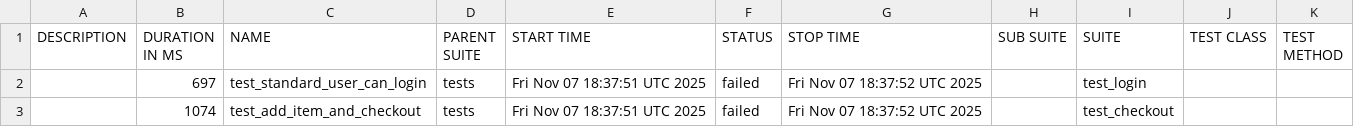
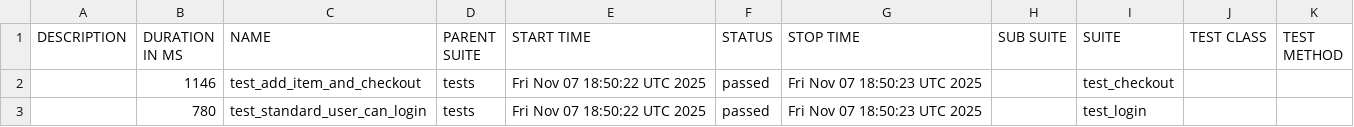
Before and after one commit to Somatori/web_taf_python_pytest_playwright, a CSV file: data/suites.csv, drawn as a sheet.

```diff
--- a/data/suites.csv
+++ b/data/suites.csv
@@ -1,3 +1,3 @@
 "DESCRIPTION","DURATION IN MS","NAME","PARENT SUITE","START TIME","STATUS","STOP TIME","SUB SUITE","SUITE","TEST CLASS","TEST METHOD"
-"","697","test_standard_user_can_login","tests","Fri Nov 07 18:37:51 UTC 2025","failed","Fri Nov 07 18:37:52 UTC 2025","","test_login","",""
-"","1074","test_add_item_and_checkout","tests","Fri Nov 07 18:37:51 UTC 2025","failed","Fri Nov 07 18:37:52 UTC 2025","","test_checkout","",""
+"","1146","test_add_item_and_checkout","tests","Fri Nov 07 18:50:22 UTC 2025","passed","Fri Nov 07 18:50:23 UTC 2025","","test_checkout","",""
+"","780","test_standard_user_can_login","tests","Fri Nov 07 18:50:22 UTC 2025","passed","Fri Nov 07 18:50:23 UTC 2025","","test_login","",""
```
Also changed, not shown: 33 other files.
